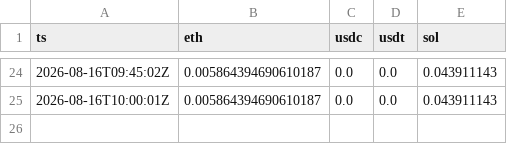
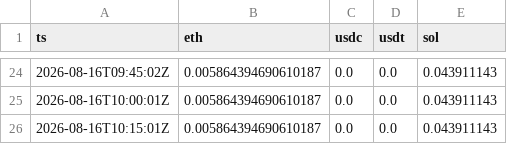
Before and after one commit to economic-agent/economic-agent.github.io, a CSV file: payments.csv, drawn as a sheet; only a part is shown, gaps mark what is left out.

```diff
--- a/payments.csv
+++ b/payments.csv
@@ -25 +25,2 @@ ts,eth,usdc,usdt,sol
 2026-08-16T10:00:01Z,0.005864394690610187,0.0,0.0,0.043911143
+2026-08-16T10:15:01Z,0.005864394690610187,0.0,0.0,0.043911143
```
Also changed, not shown: 1 other file.
